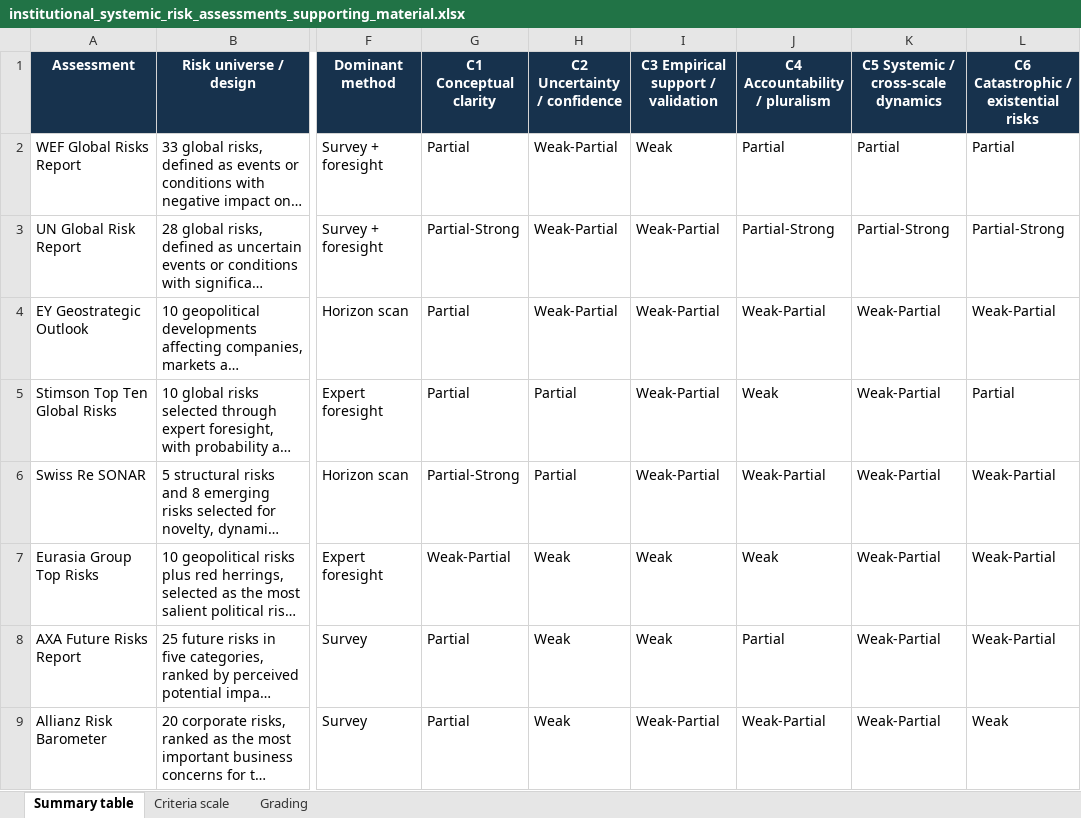
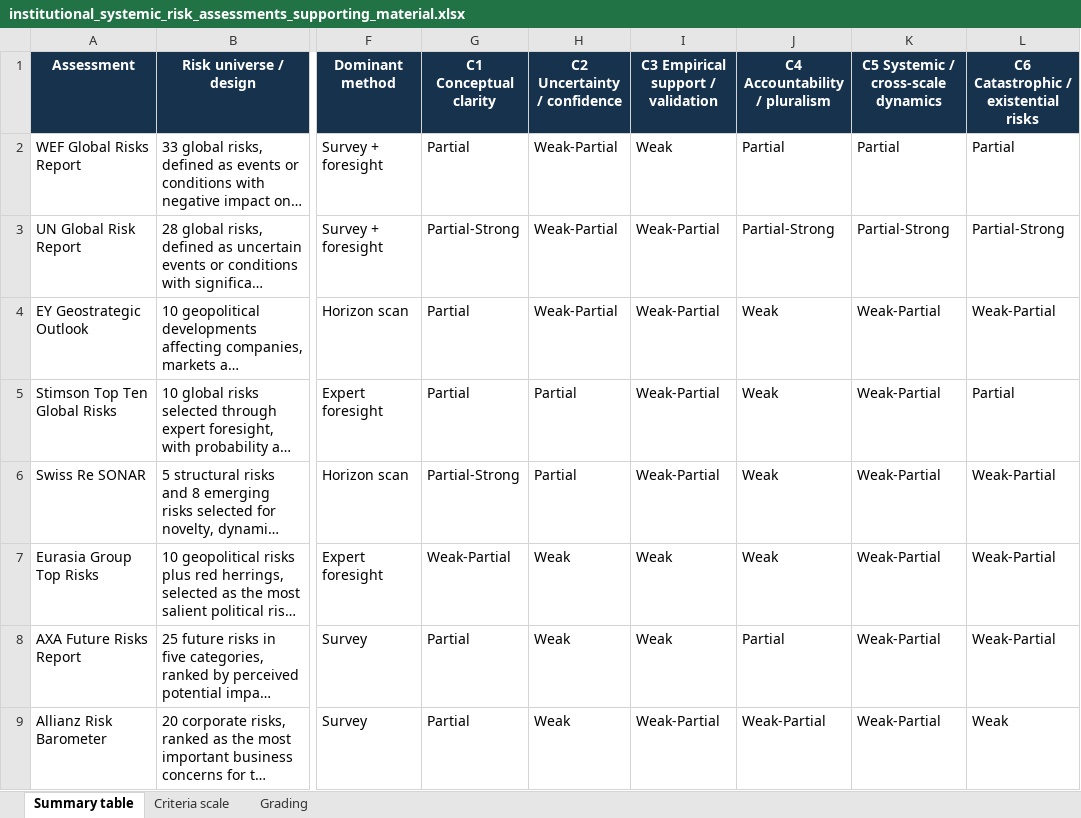
Before and after one commit to LouisD-KVA/systemic-risks-assessments, an Excel workbook: Supporting documentation/institutional_systemic_risk_assessments_supporting_material.xlsx, sheet Summary table, drawn as a sheet; only a part is shown, gaps mark what is left out; long unchanged cells end in …; values as stored, in another font and other column widths than the file's, no borders; table styles not drawn; the diff names each change by its address in the sheet, - before the commit and + after, or states it on an @@ line.

Commit message:
Update institutional_systemic_risk_assessments_supporting_material.xlsx

```diff
--- a/Supporting documentation/institutional_systemic_risk_assessments_supporting_material.xlsx (sheet Summary table)
+++ b/Supporting documentation/institutional_systemic_risk_assessments_supporting_material.xlsx (sheet Summary table)
-J4 (C4 Accountability / pluralism): Weak-Partial
+J4 (C4 Accountability / pluralism): Weak
-J6 (C4 Accountability / pluralism): Weak-Partial
+J6 (C4 Accountability / pluralism): Weak
```
